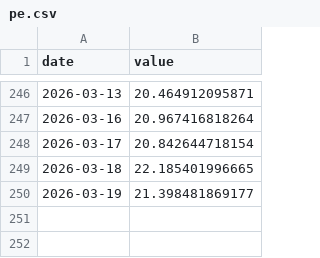
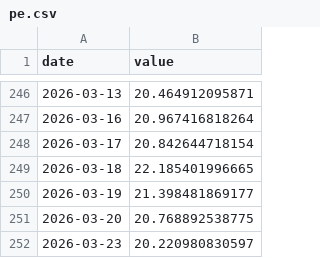
Before and after one commit to Therodore99/Index-Valuation-Dashboard, a CSV file: data/hstech/pe.csv, drawn as a sheet; only a part is shown, gaps mark what is left out; the diff names each change by its address in the sheet, - before the commit and + after, or states it on an @@ line.

```diff
--- a/data/hstech/pe.csv
+++ b/data/hstech/pe.csv
+row 251: 2026-03-20 | 20.768892538775
+row 252: 2026-03-23 | 20.220980830597
```
Also changed, not shown: data/hstech/close.csv, data/hstech/pb.csv, 6 other files.
